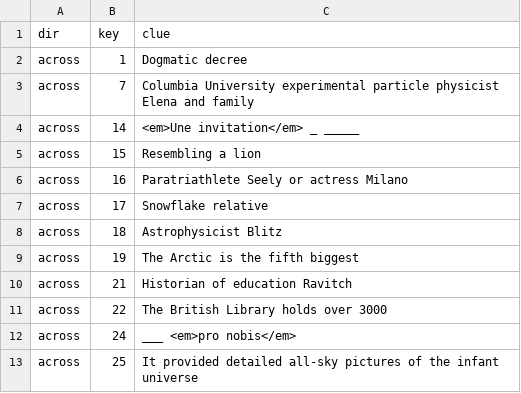
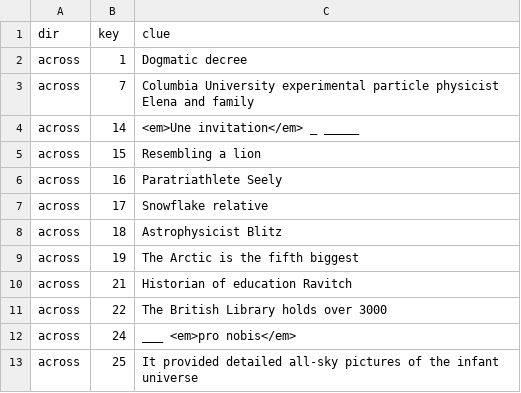
Before and after one commit to gstasiewicz/crossword, a CSV file: cluelist.csv, drawn as a sheet; only a part is shown.

Commit message:
Update cluelist.csv

```diff
--- a/cluelist.csv
+++ b/cluelist.csv
@@ -5,3 +5,3 @@ across,14,<em>Une invitation</em> _ _____
 across,15,Resembling a lion
-across,16,Paratriathlete Seely or actress Milano
+across,16,Paratriathlete Seely
 across,17,Snowflake relative
```
